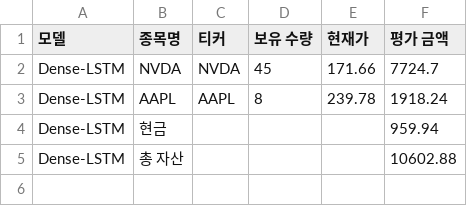
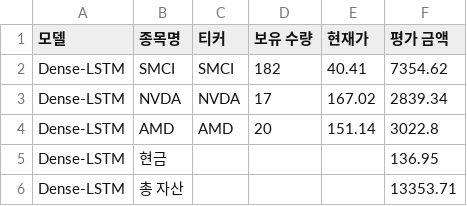
Before and after one commit to chesin1/stock_ai_trading_us, a CSV file: data/dense_lstm_portfolio_final.csv, drawn as a sheet.

```diff
--- a/data/dense_lstm_portfolio_final.csv
+++ b/data/dense_lstm_portfolio_final.csv
@@ -1,5 +1,6 @@
 모델,종목명,티커,보유 수량,현재가,평가 금액
-Dense-LSTM,NVDA,NVDA,45,171.66,7724.7
-Dense-LSTM,AAPL,AAPL,8,239.78,1918.24
-Dense-LSTM,현금,,,,959.94
-Dense-LSTM,총 자산,,,,10602.88
+Dense-LSTM,SMCI,SMCI,182,40.41,7354.62
+Dense-LSTM,NVDA,NVDA,17,167.02,2839.34
+Dense-LSTM,AMD,AMD,20,151.14,3022.8
+Dense-LSTM,현금,,,,136.95
+Dense-LSTM,총 자산,,,,13353.71
```
Also changed, not shown: data/gb_1d_portfolio_final.csv, data/predicted_with_scores.csv, 44 other files.
